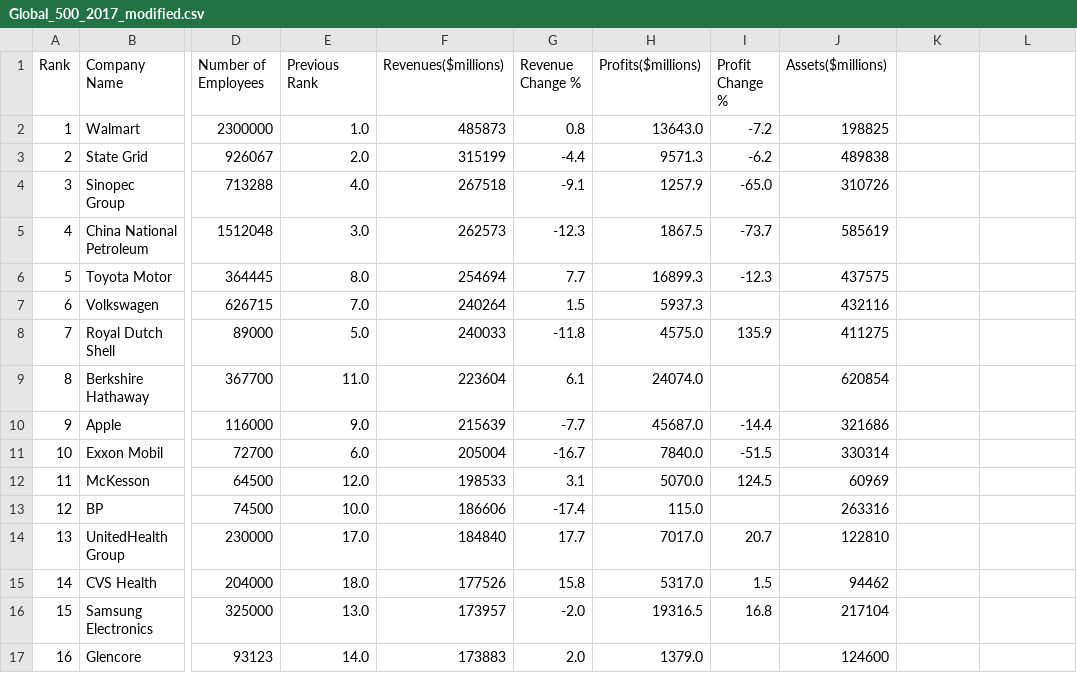
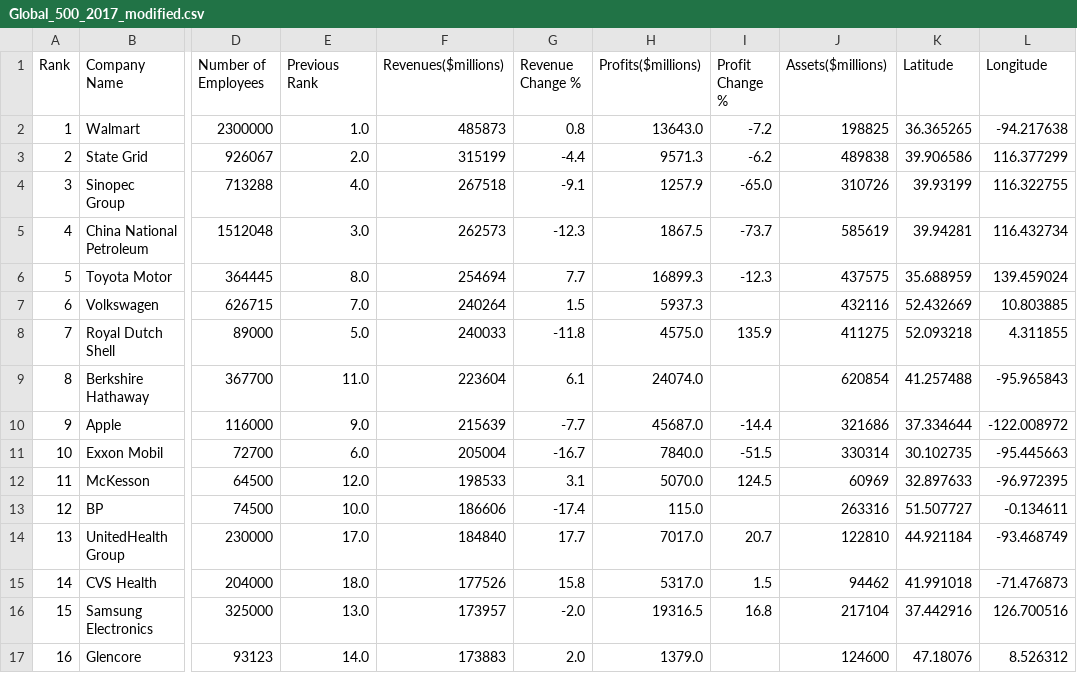
Before and after one commit to priya-dwivedi/Exec_data_chatbot, a CSV file: Global_500_2017_modified.csv, drawn as a sheet; only a part is shown, gaps mark what is left out; the diff covers the shown part only; the diff names each change by its address in the sheet, - before the commit and + after, or states it on an @@ line.

```diff
--- a/Global_500_2017_modified.csv
+++ b/Global_500_2017_modified.csv
-K1: (empty)
+K1: Latitude
-L1: (empty)
+L1: Longitude
-K2 (Latitude): (empty)
+K2 (Latitude): 36.365265
-L2 (Longitude): (empty)
+L2 (Longitude): -94.217638
-K3 (Latitude): (empty)
+K3 (Latitude): 39.906586
-L3 (Longitude): (empty)
+L3 (Longitude): 116.377299
-K4 (Latitude): (empty)
+K4 (Latitude): 39.93199
-L4 (Longitude): (empty)
+L4 (Longitude): 116.322755
-K5 (Latitude): (empty)
+K5 (Latitude): 39.94281
-L5 (Longitude): (empty)
+L5 (Longitude): 116.432734
-K6 (Latitude): (empty)
+K6 (Latitude): 35.688959
-L6 (Longitude): (empty)
+L6 (Longitude): 139.459024
-K7 (Latitude): (empty)
+K7 (Latitude): 52.432669
-L7 (Longitude): (empty)
+L7 (Longitude): 10.803885
-K8 (Latitude): (empty)
+K8 (Latitude): 52.093218
-L8 (Longitude): (empty)
+L8 (Longitude): 4.311855
-K9 (Latitude): (empty)
+K9 (Latitude): 41.257488
-L9 (Longitude): (empty)
+L9 (Longitude): -95.965843
-K10 (Latitude): (empty)
+K10 (Latitude): 37.334644
-L10 (Longitude): (empty)
+L10 (Longitude): -122.008972
-K11 (Latitude): (empty)
+K11 (Latitude): 30.102735
-L11 (Longitude): (empty)
+L11 (Longitude): -95.445663
-K12 (Latitude): (empty)
+K12 (Latitude): 32.897633
-L12 (Longitude): (empty)
+L12 (Longitude): -96.972395
-K13 (Latitude): (empty)
+K13 (Latitude): 51.507727
-L13 (Longitude): (empty)
+L13 (Longitude): -0.134611
-K14 (Latitude): (empty)
+K14 (Latitude): 44.921184
-L14 (Longitude): (empty)
+L14 (Longitude): -93.468749
-K15 (Latitude): (empty)
+K15 (Latitude): 41.991018
-L15 (Longitude): (empty)
+L15 (Longitude): -71.476873
-K16 (Latitude): (empty)
+K16 (Latitude): 37.442916
-L16 (Longitude): (empty)
+L16 (Longitude): 126.700516
-K17 (Latitude): (empty)
+K17 (Latitude): 47.18076
-L17 (Longitude): (empty)
+L17 (Longitude): 8.526312
```
Also changed, not shown: 8 edited cells elsewhere in this file, 2 other files.
